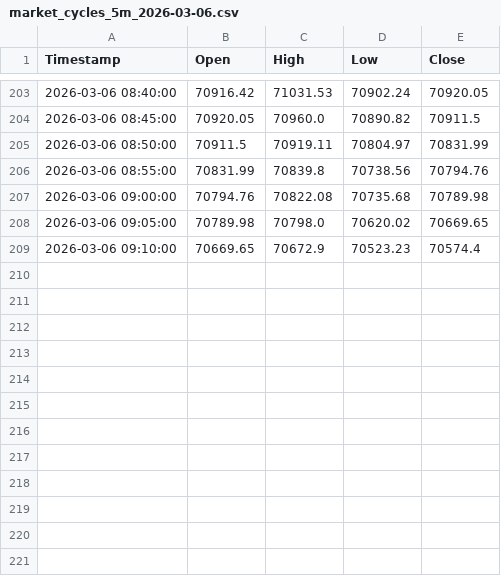
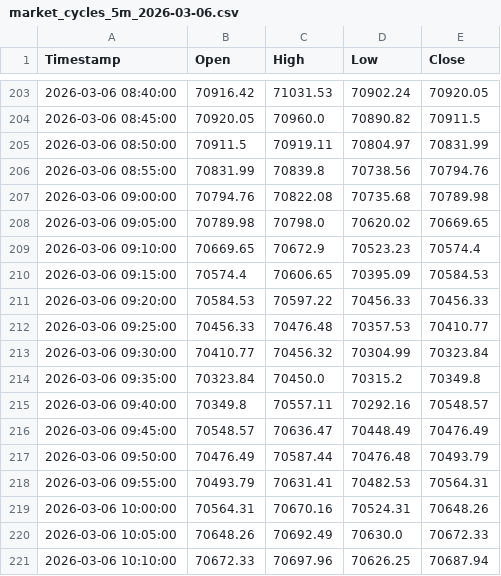
Before and after one commit to 649922737/polymarket, a CSV file: market_cycles_5m_2026-03-06.csv, drawn as a sheet; only a part is shown, gaps mark what is left out; the diff names each change by its address in the sheet, - before the commit and + after, or states it on an @@ line.

```diff
--- a/market_cycles_5m_2026-03-06.csv
+++ b/market_cycles_5m_2026-03-06.csv
+row 210: 2026-03-06 09:15:00 | 70574.4 | 70606.65 | 70395.09 | 70584.53
+row 211: 2026-03-06 09:20:00 | 70584.53 | 70597.22 | 70456.33 | 70456.33
+row 212: 2026-03-06 09:25:00 | 70456.33 | 70476.48 | 70357.53 | 70410.77
+row 213: 2026-03-06 09:30:00 | 70410.77 | 70456.32 | 70304.99 | 70323.84
+row 214: 2026-03-06 09:35:00 | 70323.84 | 70450.0 | 70315.2 | 70349.8
+row 215: 2026-03-06 09:40:00 | 70349.8 | 70557.11 | 70292.16 | 70548.57
+row 216: 2026-03-06 09:45:00 | 70548.57 | 70636.47 | 70448.49 | 70476.49
+row 217: 2026-03-06 09:50:00 | 70476.49 | 70587.44 | 70476.48 | 70493.79
+row 218: 2026-03-06 09:55:00 | 70493.79 | 70631.41 | 70482.53 | 70564.31
+row 219: 2026-03-06 10:00:00 | 70564.31 | 70670.16 | 70524.31 | 70648.26
+row 220: 2026-03-06 10:05:00 | 70648.26 | 70692.49 | 70630.0 | 70672.33
+row 221: 2026-03-06 10:10:00 | 70672.33 | 70697.96 | 70626.25 | 70687.94
```
Also changed, not shown: market_cycles_15m_2026-03-06.csv, trigger_history_5m_2026-03-06.csv, 4 other files.
